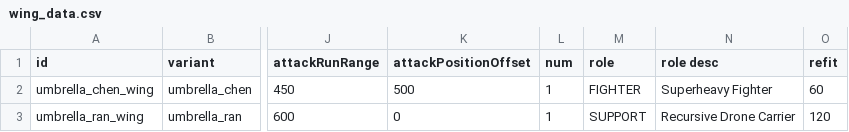
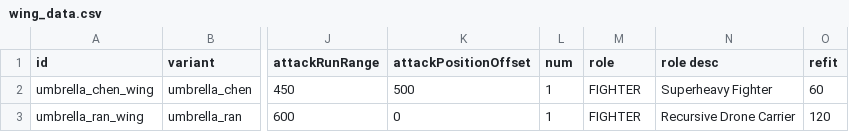
Before and after one commit to PrincessOfEvil/Umbrella-Battlestation, a CSV file: data/hulls/wing_data.csv, drawn as a sheet; only a part is shown, gaps mark what is left out; the diff names each change by its address in the sheet, - before the commit and + after, or states it on an @@ line.

```diff
--- a/data/hulls/wing_data.csv
+++ b/data/hulls/wing_data.csv
-M3 (role): SUPPORT
+M3 (role): FIGHTER
```
Also changed, not shown: data/hulls/ship_data.csv.
